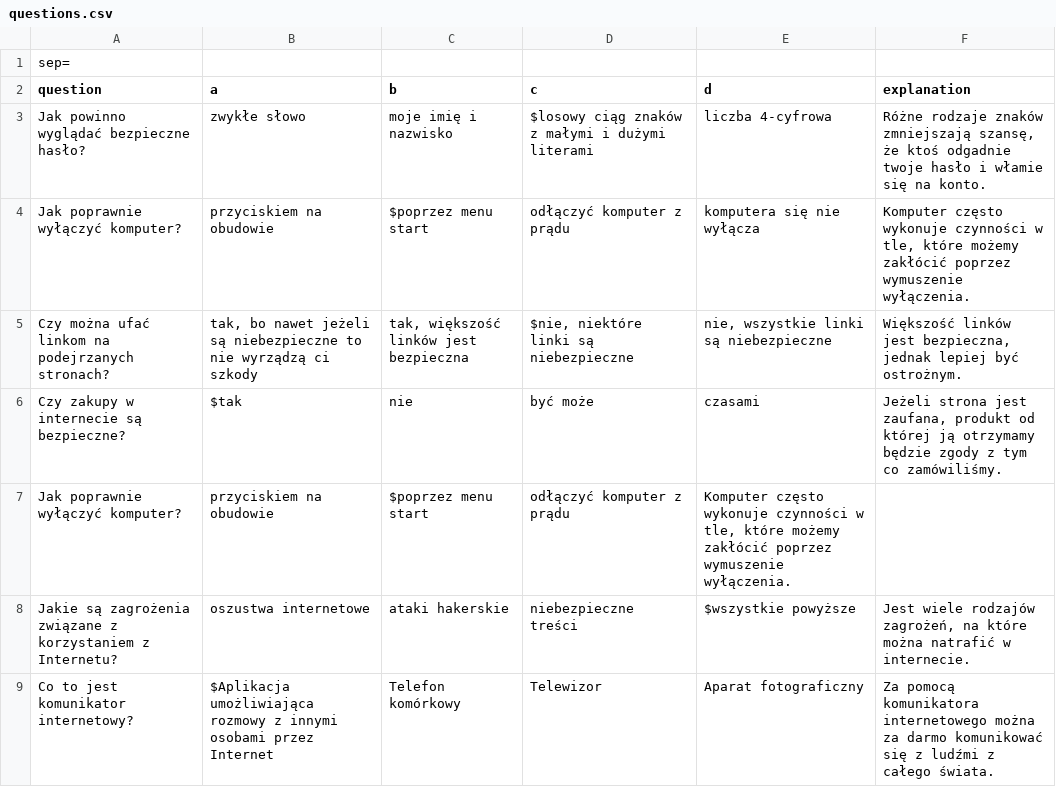
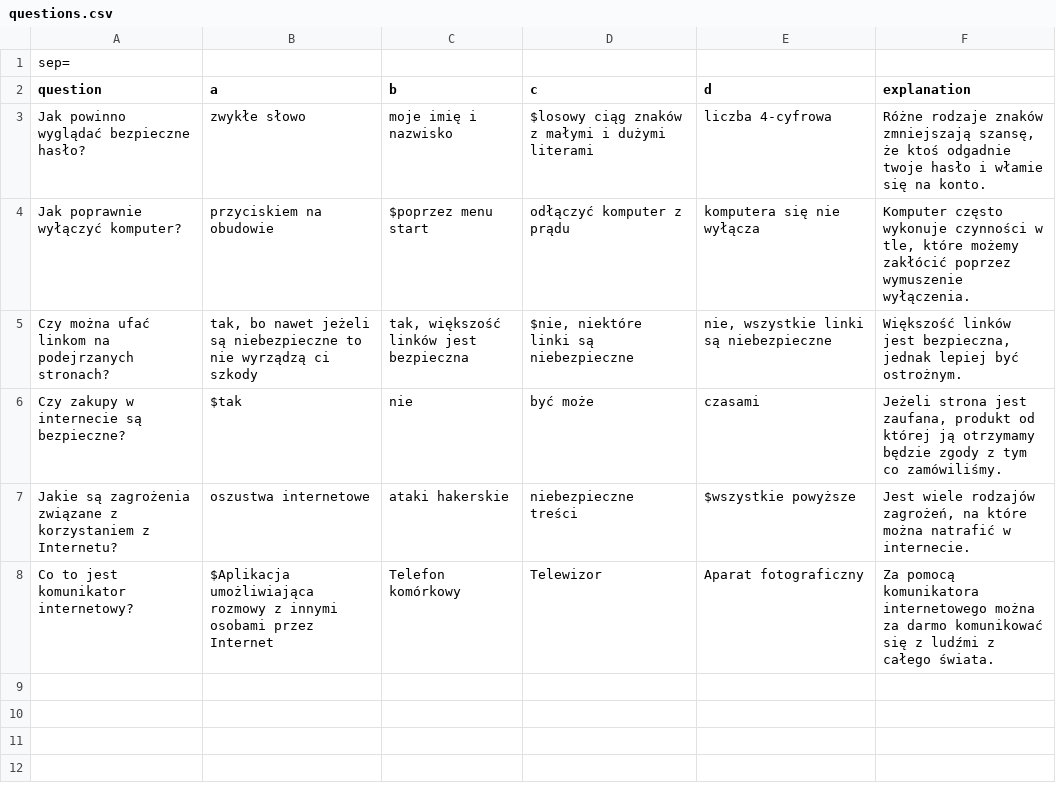
Before and after one commit to QuantumDock/HKT3, a CSV file: static/questions.csv, drawn as a sheet.

```diff
--- a/static/questions.csv
+++ b/static/questions.csv
@@ -6,3 +6,2 @@ Czy można ufać linkom na podejrzanych stronach?;tak, bo nawet jeżeli są nieb
 Czy zakupy w internecie są bezpieczne?;$tak;nie;być może;czasami;Jeżeli strona jest zaufana, produkt od której ją otrzymamy będzie zgody z tym co zamówiliśmy.
-Jak poprawnie wyłączyć komputer?;przyciskiem na obudowie;$poprzez menu start;odłączyć komputer z prądu;Komputer często wykonuje czynności w tle, które możemy zakłócić poprzez wymuszenie wyłączenia.
 Jakie są zagrożenia związane z korzystaniem z Internetu?;oszustwa internetowe;ataki hakerskie;niebezpieczne treści;$wszystkie powyższe;Jest wiele rodzajów zagrożeń, na które można natrafić w internecie.
```
Also changed, not shown: 2 other files.
